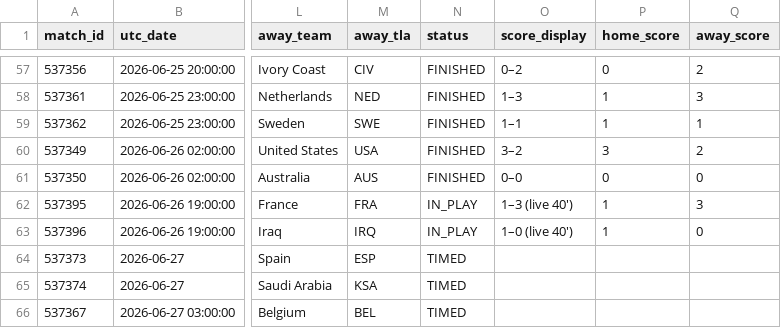
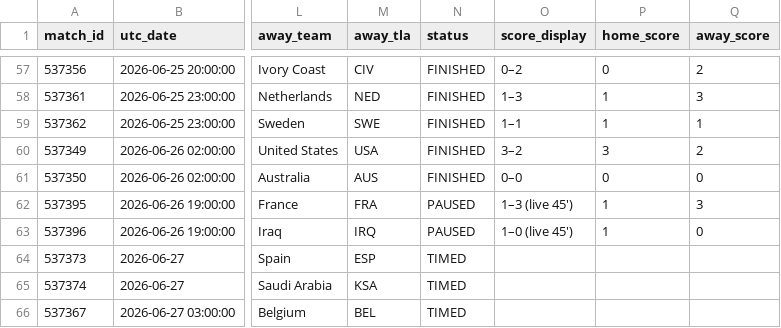
Before and after one commit to smach/worldcup26, a CSV file: data/chat_data.csv, drawn as a sheet; only a part is shown, gaps mark what is left out; the diff names each change by its address in the sheet, - before the commit and + after, or states it on an @@ line.

```diff
--- a/data/chat_data.csv
+++ b/data/chat_data.csv
-N62:N63 (status): IN_PLAY
+N62:N63 (status): PAUSED
-O62 (score_display): 1–3 (live 40')
+O62 (score_display): 1–3 (live 45')
-O63 (score_display): 1–0 (live 40')
+O63 (score_display): 1–0 (live 45')
```
Also changed, not shown: 6 other files.
